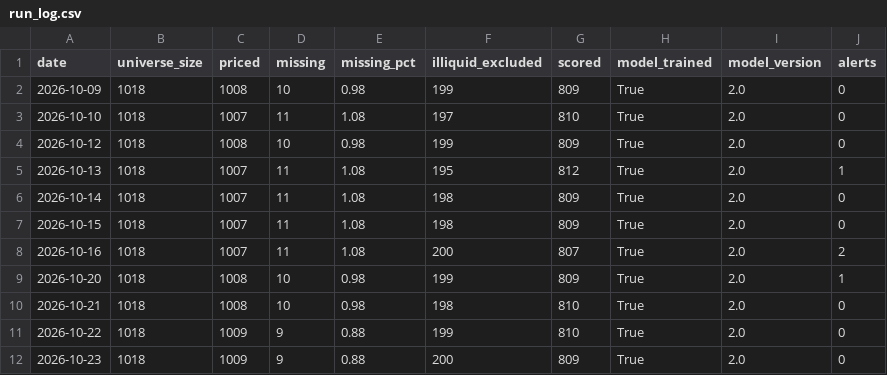
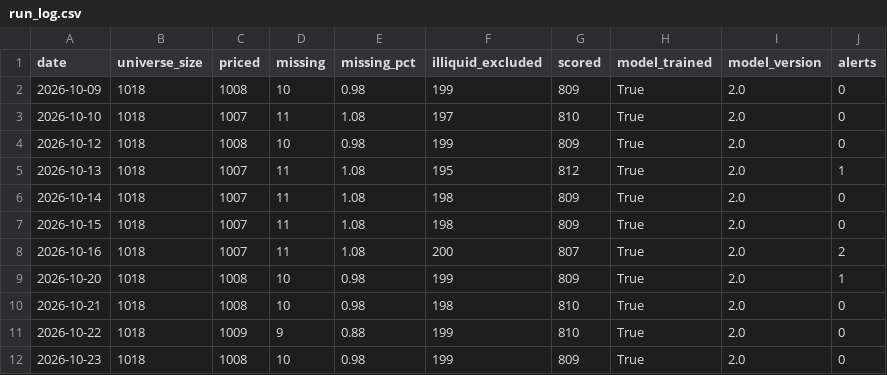
Before and after one commit to BenganTempest/Veloslimwhite, a CSV file: data/run_log.csv, drawn as a sheet.

```diff
--- a/data/run_log.csv
+++ b/data/run_log.csv
@@ -11,2 +11,2 @@ date,universe_size,priced,missing,missing_pct,illiquid_excluded,scored,model_tra
 2026-10-22,1018,1009,9,0.88,199,810,True,2.0,0
-2026-10-23,1018,1009,9,0.88,200,809,True,2.0,0
+2026-10-23,1018,1008,10,0.98,199,809,True,2.0,0
```
Also changed, not shown: data/benchmarks.csv, data/universe.csv, 3 other files.
